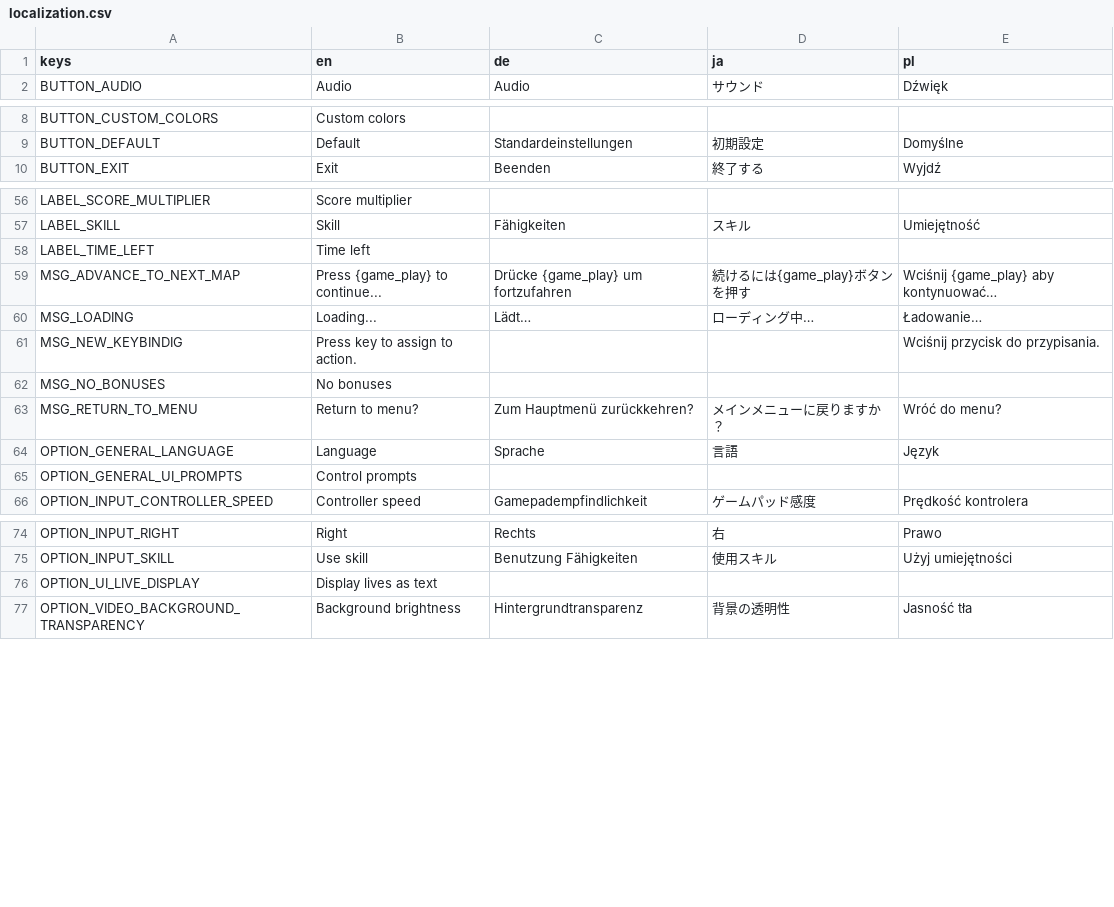
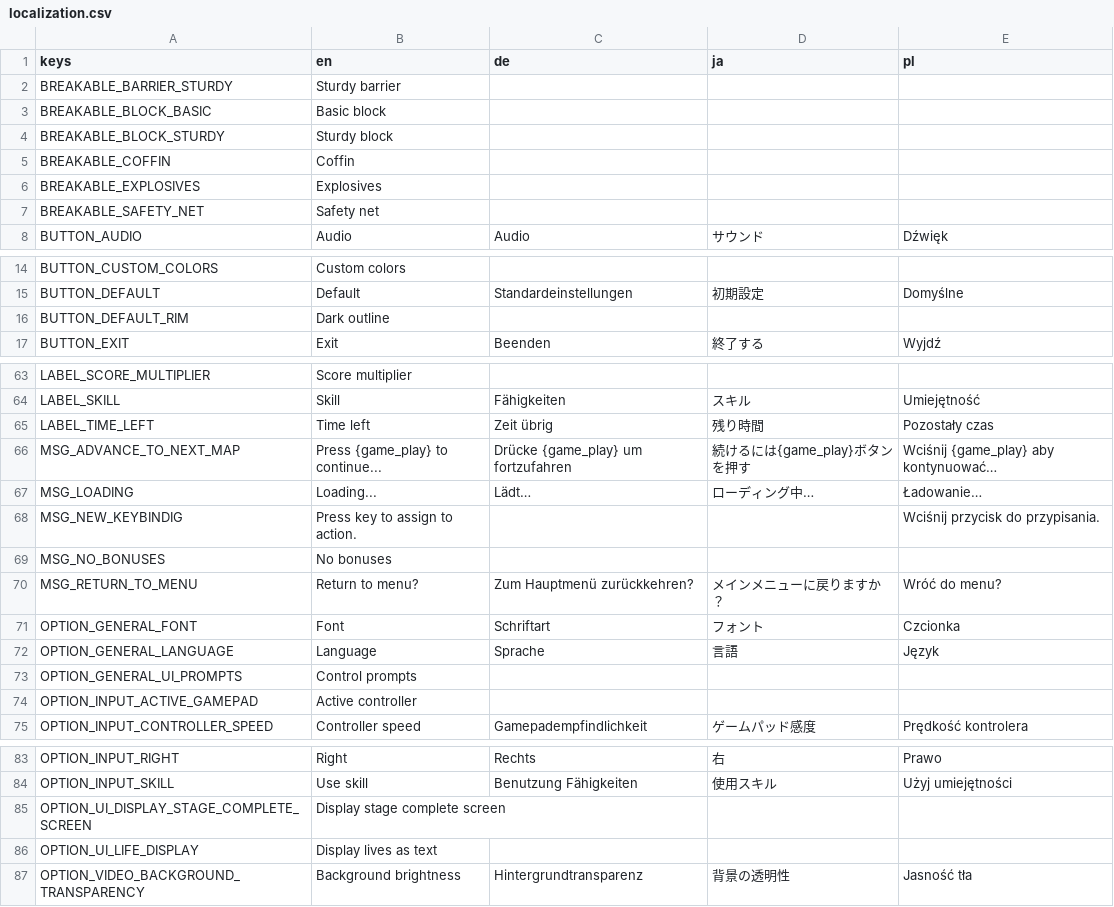
Before and after one commit to DA-I0/BlockBreaker, a CSV file: assets/text/localization/localization.csv, drawn as a sheet; only a part is shown, gaps mark what is left out; the diff covers the shown part only.

Commit message:
Localization update

```diff
--- a/assets/text/localization/localization.csv
+++ b/assets/text/localization/localization.csv
@@ -1,2 +1,8 @@
 keys,en,de,ja,pl
+BREAKABLE_BARRIER_STURDY,Sturdy barrier,,,
+BREAKABLE_BLOCK_BASIC,Basic block,,,
+BREAKABLE_BLOCK_STURDY,Sturdy block,,,
+BREAKABLE_COFFIN,Coffin,,,
+BREAKABLE_EXPLOSIVES,Explosives,,,
+BREAKABLE_SAFETY_NET,Safety net,,,
 BUTTON_AUDIO,Audio,Audio,サウンド,Dźwięk
@@ -9,2 +15,3 @@ BUTTON_CUSTOM_COLORS,Custom colors,,,
 BUTTON_DEFAULT,Default,Standardeinstellungen,初期設定,Domyślne
+BUTTON_DEFAULT_RIM,Dark outline,,,
 BUTTON_EXIT,Exit,Beenden,終了する,Wyjdź
@@ -57,3 +64,3 @@ LABEL_SCORE_MULTIPLIER,Score multiplier,,,
 LABEL_SKILL,Skill,Fähigkeiten,スキル,Umiejętność
-LABEL_TIME_LEFT,Time left,,,
+LABEL_TIME_LEFT,Time left,Zeit übrig,残り時間,Pozostały czas
 MSG_ADVANCE_TO_NEXT_MAP,Press {game_play} to continue...,Drücke {game_play} um fortzufahren,続けるには{game_play}ボタンを押す,Wciśnij {game_play} aby kontynuować…
@@ -63,4 +70,6 @@ MSG_NO_BONUSES,No bonuses,,,
 MSG_RETURN_TO_MENU,Return to menu?,Zum Hauptmenü zurückkehren?,メインメニューに戻りますか？,Wróć do menu?
+OPTION_GENERAL_FONT,Font,Schriftart,フォント,Czcionka
 OPTION_GENERAL_LANGUAGE,Language,Sprache,言語,Język
 OPTION_GENERAL_UI_PROMPTS,Control prompts,,,
+OPTION_INPUT_ACTIVE_GAMEPAD,Active controller,,,
 OPTION_INPUT_CONTROLLER_SPEED,Controller speed,Gamepadempfindlichkeit,ゲームパッド感度,Prędkość kontrolera
@@ -75,3 +84,4 @@ OPTION_INPUT_RIGHT,Right,Rechts,右,Prawo
 OPTION_INPUT_SKILL,Use skill,Benutzung Fähigkeiten,使用スキル,Użyj umiejętności
-OPTION_UI_LIVE_DISPLAY,Display lives as text,,,
+OPTION_UI_DISPLAY_STAGE_COMPLETE_SCREEN,Display stage complete screen,,,
+OPTION_UI_LIFE_DISPLAY,Display lives as text,,,
 OPTION_VIDEO_BACKGROUND_TRANSPARENCY,Background brightness,Hintergrundtransparenz,背景の透明性,Jasność tła
```
Also changed, not shown: 1 edited cell elsewhere in this file, 5 other files.
